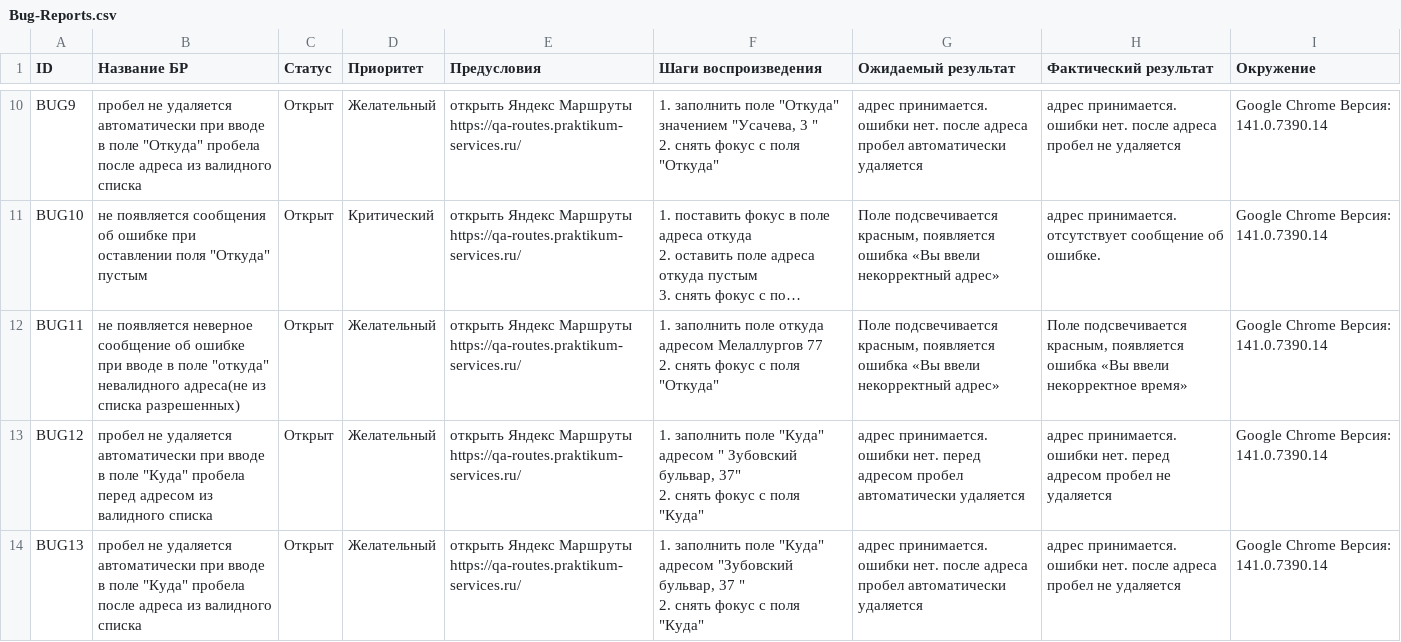
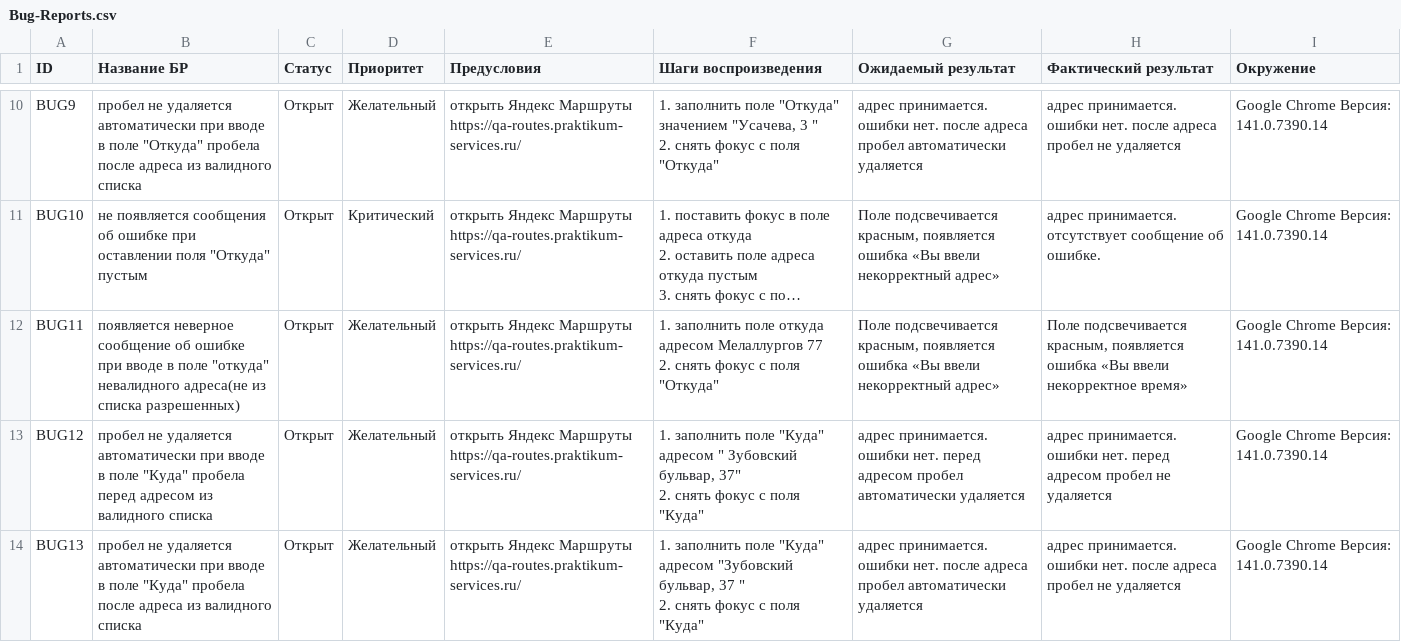
Before and after one commit to maxim3535-a11y/yandex-practicum-qa-portfolio, a CSV file: 02-Yandex-Routes/Improved/CSV-Preview/Bug-Reports.csv, drawn as a sheet; only a part is shown, gaps mark what is left out; long unchanged cells end in …; the diff names each change by its address in the sheet, - before the commit and + after, or states it on an @@ line.

Commit message:
Fix source transcription in BUG11 title

```diff
--- a/02-Yandex-Routes/Improved/CSV-Preview/Bug-Reports.csv
+++ b/02-Yandex-Routes/Improved/CSV-Preview/Bug-Reports.csv
-B12 (Название БР): не появляется неверное…
+B12 (Название БР): появляется неверное…
```
